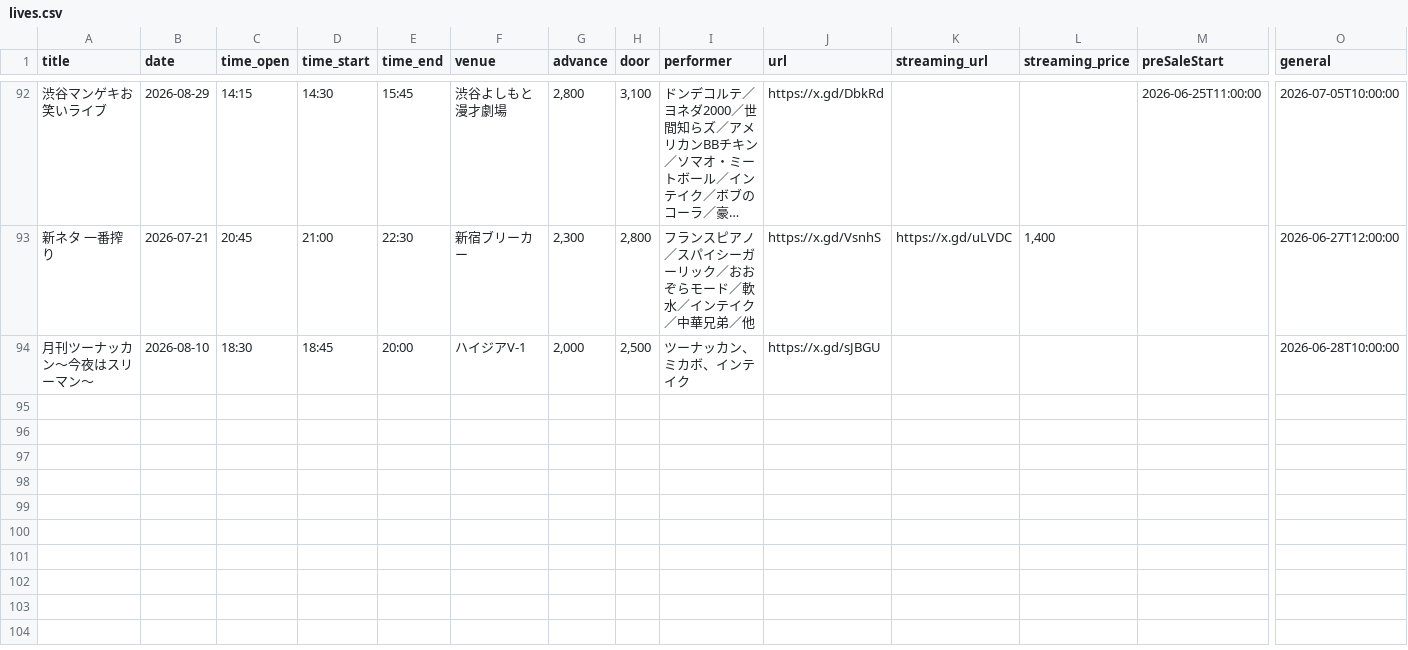
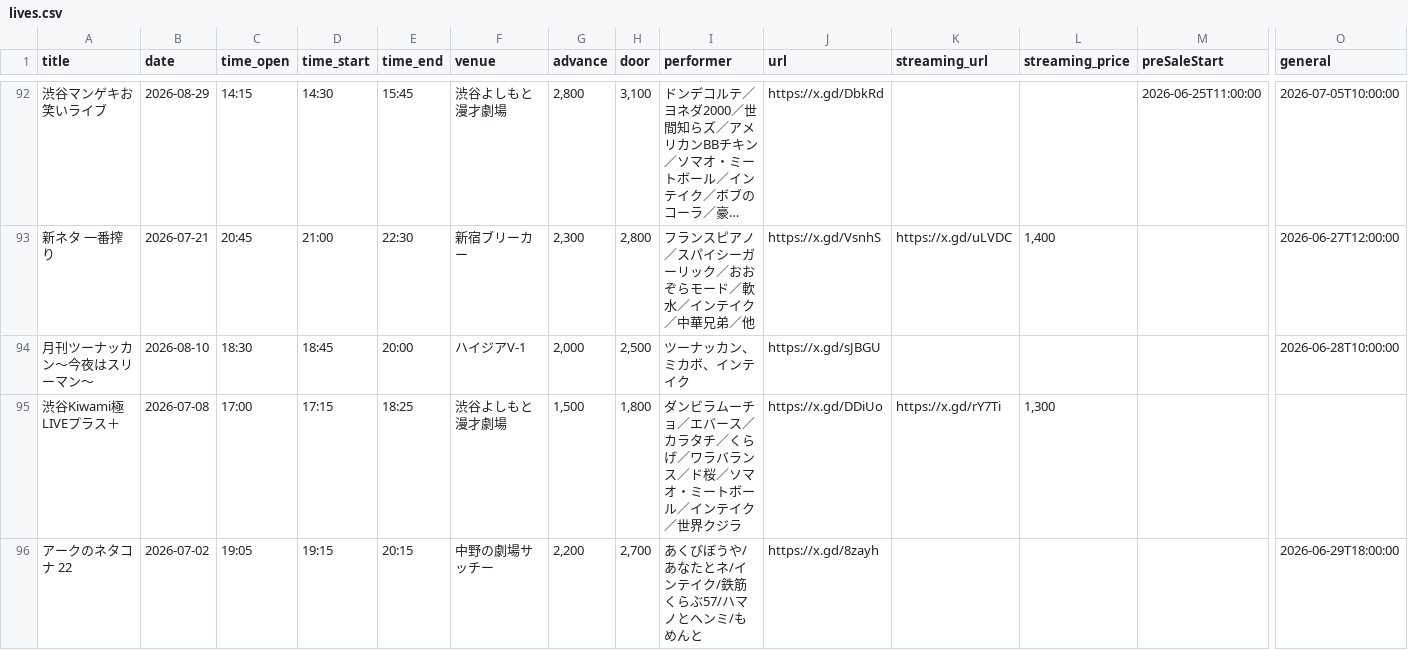
Before and after one commit to unofficial-info/intake_information, a CSV file: arrange/lives.csv, drawn as a sheet; only a part is shown, gaps mark what is left out; long unchanged cells end in …; rows hold the shown columns only; the diff names each change by its address in the sheet, - before the commit and + after, or states it on an @@ line.

```diff
--- a/arrange/lives.csv
+++ b/arrange/lives.csv
+row 95: 渋谷Kiwami極LIVEプラス＋ | 2026-07-08 | 17:00 | 17:15 | 18:25 | 渋谷よしもと漫才劇場 | 1,500 | 1,800 | ダンビラムーチョ／エバース／カラタチ／くらげ／ワラバランス／ド桜／ソマオ・ミートボール／インテイク／世界クジラ | https://x.gd/DDiUo | https://x.gd/rY7Ti | 1,300
+row 96: アークのネタコナ 22 | 2026-07-02 | 19:05 | 19:15 | 20:15 | 中野の劇場サッチー | 2,200 | 2,700 | あくびぼうや/あなたとネ/インテイク/鉄筋くらぶ57/ハマノとヘンミ/もめんと | https://x.gd/8zayh |  |  |  | 2026-06-29T18:00:00
```
Also changed, not shown: 7 other files.
